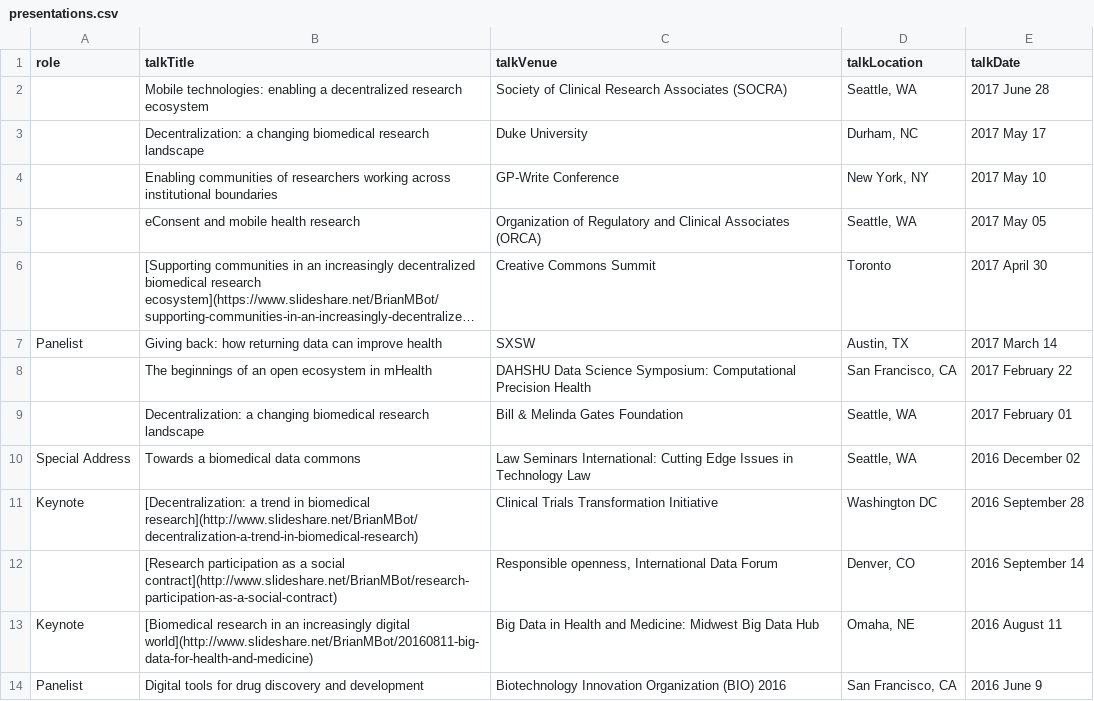
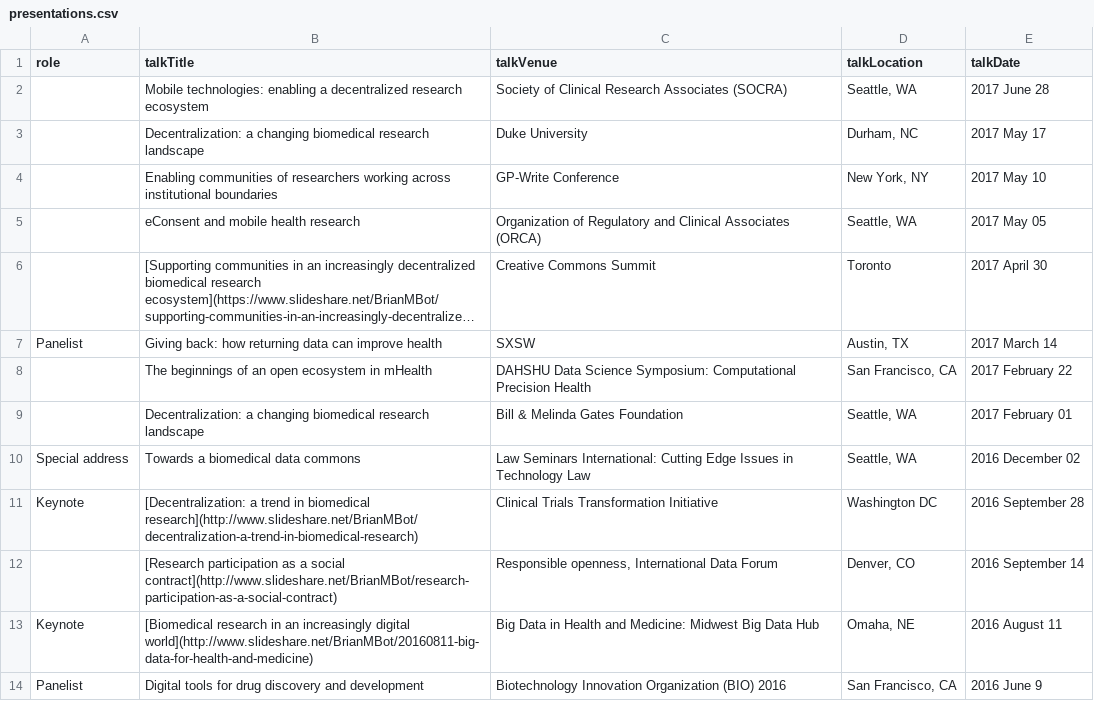
Before and after one commit to davekk/brian-bot.github.io, a CSV file: _data/presentations.csv, drawn as a sheet; only a part is shown; long unchanged cells end in ….

```diff
--- a/_data/presentations.csv
+++ b/_data/presentations.csv
@@ -9,3 +9,3 @@ role,talkTitle,talkVenue,talkLocation,talkDate
 ,"Decentralization: a changing biomedical research landscape","Bill & Melinda Gates Foundation","Seattle, WA","2017 February 01"
-"Special Address","Towards a biomedical data commons","Law Seminars International: Cutting Edge Issues in Technology Law","Seattle, WA","2016 December 02"
+"Special address","Towards a biomedical data commons","Law Seminars International: Cutting Edge Issues in Technology Law","Seattle, WA","2016 December 02"
 "Keynote","[Decentralization: a trend in biomedical research](http://www.slideshare.net/BrianMBot/decentralization-a-trend-in-biomedical-research)","Clinical Trials Transformation Initiative","Washington DC","2016 September 28"
```
Also changed, not shown: _data/community.csv.
